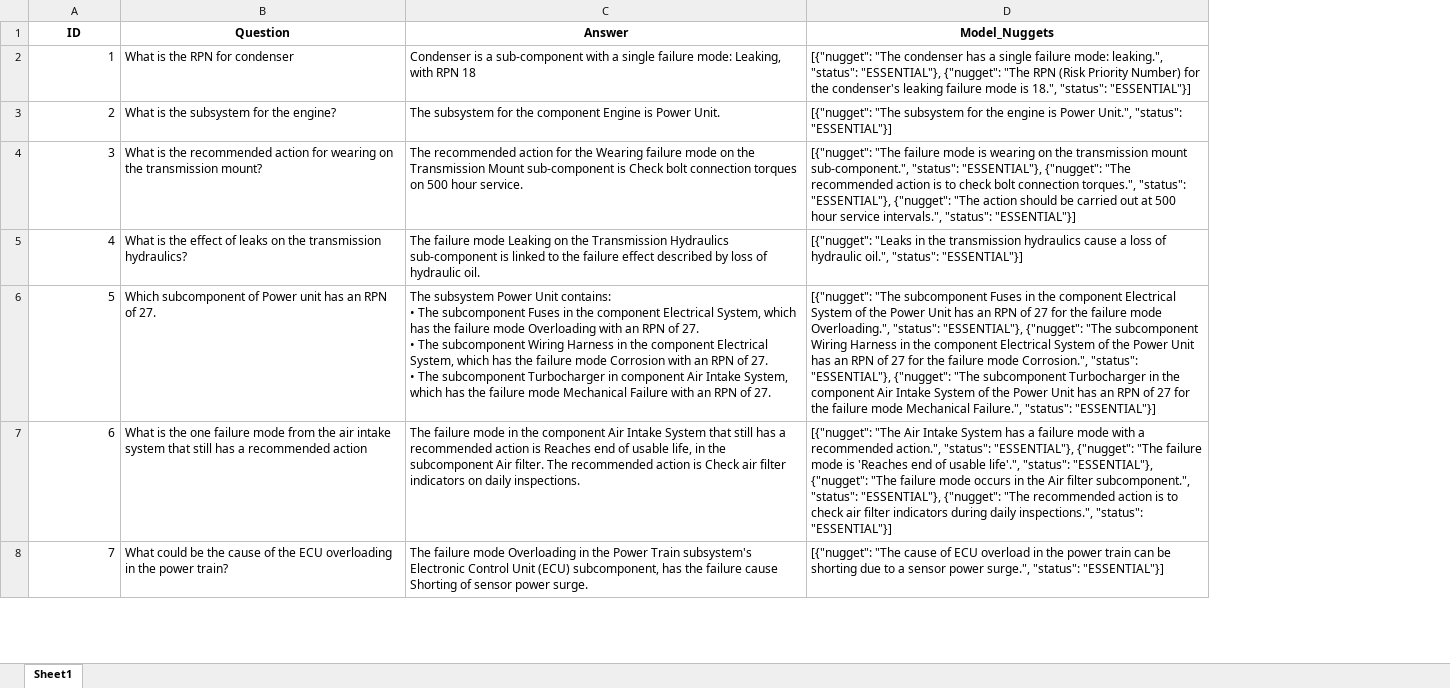
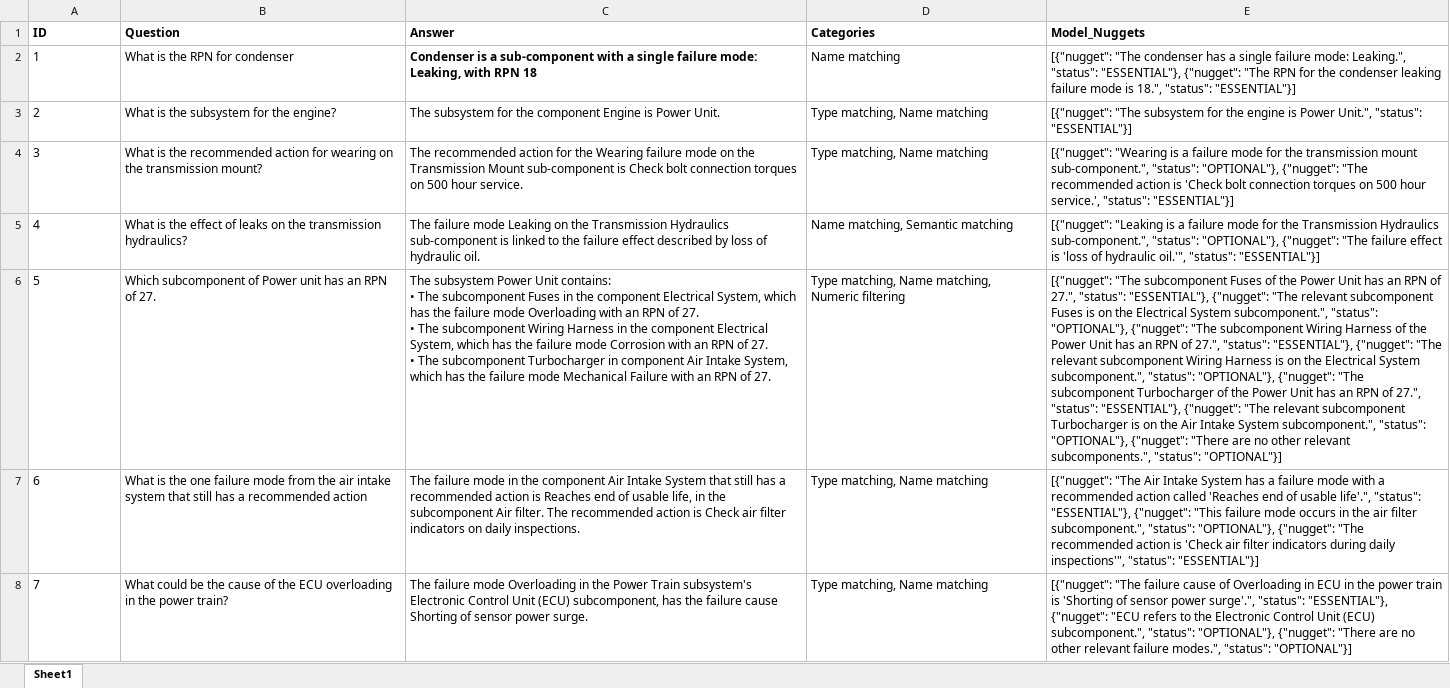
Before and after one commit to nlp-tlp/Hons25_Heidi, an Excel workbook: src/evaluation/model_answers.xlsx, sheet Sheet1, drawn as a sheet; only a part is shown; values as stored, in another font and other column widths than the file's, no borders; addresses are those after the commit; the diff covers the shown part only; the diff names each change by its address in the sheet, - before the commit and + after, or states it on an @@ line.

Commit message:
fulltext matching for concept and row graphs + minor fixes and prompt engineering

```diff
--- a/src/evaluation/model_answers.xlsx (sheet Sheet1)
+++ b/src/evaluation/model_answers.xlsx (sheet Sheet1)
+column D (Categories), rows 2-8: Name matching | Type matching, Name matching | Type matching, Name matching | Name matching, Semantic matching | Type matching, Name matching, Numeric filtering | Type matching, Name matching | Type matching, Name matching
-A1:C1 alignment: center
+A1:C1 alignment: left
-E1 alignment: center
+E1 alignment: left
-A2:A8 alignment: right
+A2:A8 alignment: left
-C2 bold: off
+C2 bold: on
-E2 (Model_Nuggets): …failure mode: leaking.", "status": "ESSENTIAL"}, {"nugget": "The RPN (Risk Priority Number) for the condenser's leaking failure…
+E2 (Model_Nuggets): …failure mode: Leaking.", "status": "ESSENTIAL"}, {"nugget": "The RPN for the condenser leaking failure…
-E4 (Model_Nuggets): [{"nugget": "The failure mode is wearing on the transmission mount sub-component.", "status": "ESSENTIAL"}, {"nugget": "The recommended action is to check bolt connection torques.", "status": "ESSENTIAL"}, {"nugget": "The action should be carried out at 500 hour service intervals.", "status": "ESSENTIAL"}]
+E4 (Model_Nuggets): [{"nugget": "Wearing is a failure mode for the transmission mount sub-component.", "status": "OPTIONAL"}, {"nugget": "The recommended action is 'Check bolt connection torques on 500 hour service.', "status": "ESSENTIAL"}]
-E5 (Model_Nuggets): [{"nugget": "Leaks in the transmission hydraulics cause a loss of hydraulic oil.", "status": "ESSENTIAL"}]
+E5 (Model_Nuggets): [{"nugget": "Leaking is a failure mode for the Transmission Hydraulics sub-component.", "status": "OPTIONAL"}, {"nugget": "The failure effect is 'loss of hydraulic oil.'", "status": "ESSENTIAL"}]
-E6 (Model_Nuggets): …subcomponent Fuses in the component Electrical System of the Power Unit has an RPN of 27 for the failure mode Overloading.", "status": "ESSENTIAL"}, {"nugget": "The subcomponent Wiring Harness in the component Electrical System of the Power Unit has an RPN of 27 for the failure mode Corrosion.", "status": "ESSENTIAL"}, {"nugget": "The subcomponent Turbocharger in the component Air Intake System of the Power Unit has an RPN of 27 for the failure mode Mechanical Failure.", "status": "ESSENTIAL"}]
+E6 (Model_Nuggets): …subcomponent Fuses of the Power Unit has an RPN of 27.", "status": "ESSENTIAL"}, {"nugget": "The relevant subcomponent Fuses is on the Electrical System subcomponent.", "status": "OPTIONAL"}, {"nugget": "The subcomponent Wiring Harness of the Power Unit has an RPN of 27.", "status": "ESSENTIAL"}, {"nugget": "The relevant subcomponent Wiring Harness is on the Electrical System subcomponent.", "status": "OPTIONAL"}, {"nugget": "The subcomponent Turbocharger of the Power Unit has an RPN of 27.", "status": "ESSENTIAL"}, {"nugget": "The relevant subcomponent Turbocharger is on the Air Intake System subcomponent.", "status": "OPTIONAL"}, {"nugget": "There are no other relevant subcomponents.", "status": "OPTIONAL"}]
-E7 (Model_Nuggets): …a recommended action.", "status": "ESSENTIAL"}, {"nugget": "The failure mode is 'Reaches end of usable life'.", "status": "ESSENTIAL"}, {"nugget": "The failure mode occurs in the Air filter subcomponent.", "status": "ESSENTIAL"}, {"nugget": "The recommended action is to check air filter indicators during daily inspections.", "status": "ESSENTIAL"}]
+E7 (Model_Nuggets): …a recommended action called 'Reaches end of usable life'.", "status": "ESSENTIAL"}, {"nugget": "This failure mode occurs in the air filter subcomponent.", "status": "OPTIONAL"}, {"nugget": "The recommended action is 'Check air filter indicators during daily inspections'", "status": "ESSENTIAL"}]
-E8 (Model_Nuggets): [{"nugget": "The cause of ECU overload in the power train can be shorting due to a sensor power surge.", "status": "ESSENTIAL"}]
+E8 (Model_Nuggets): [{"nugget": "The failure cause of Overloading in ECU in the power train is 'Shorting of sensor power surge'.", "status": "ESSENTIAL"}, {"nugget": "ECU refers to the Electronic Control Unit (ECU) subcomponent.", "status": "OPTIONAL"}, {"nugget": "There are no other relevant failure modes.", "status": "OPTIONAL"}]
```
Also changed, not shown: 2 added rows, 2 removed rows, 30 edited cells and cell formats elsewhere in this sheet, 25 other files.
